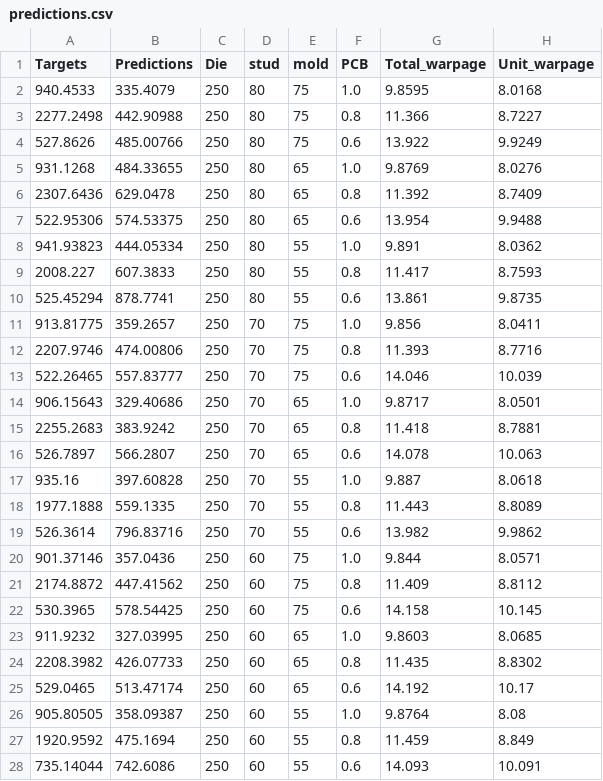
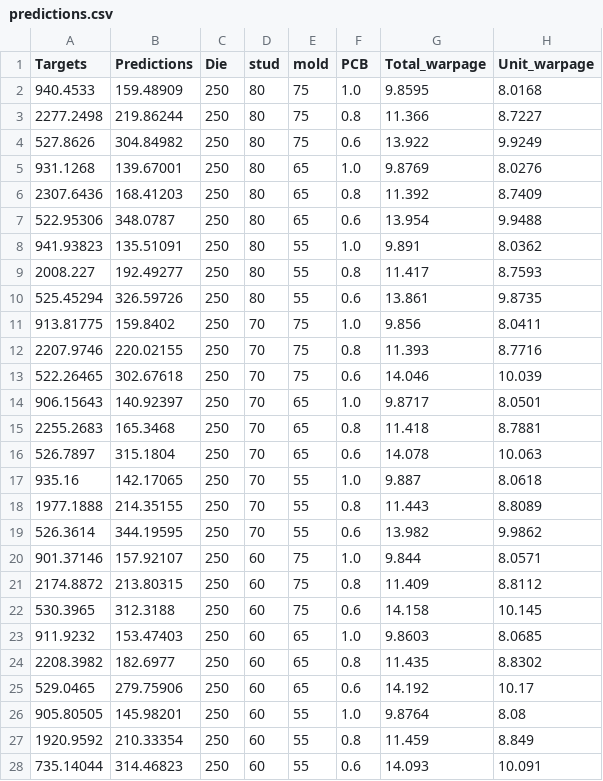
Before and after one commit to rexsannaa/solder_fatigue_prediction, a CSV file: outputs/hybrid_model/evaluation/predictions.csv, drawn as a sheet; only a part is shown; the diff covers the shown part only; the diff names each change by its address in the sheet, - before the commit and + after, or states it on an @@ line.

```diff
--- a/outputs/hybrid_model/evaluation/predictions.csv
+++ b/outputs/hybrid_model/evaluation/predictions.csv
-B2 (Predictions): 335.4079
+B2 (Predictions): 159.48909
-B3 (Predictions): 442.90988
+B3 (Predictions): 219.86244
-B4 (Predictions): 485.00766
+B4 (Predictions): 304.84982
-B5 (Predictions): 484.33655
+B5 (Predictions): 139.67001
-B6 (Predictions): 629.0478
+B6 (Predictions): 168.41203
-B7 (Predictions): 574.53375
+B7 (Predictions): 348.0787
-B8 (Predictions): 444.05334
+B8 (Predictions): 135.51091
-B9 (Predictions): 607.3833
+B9 (Predictions): 192.49277
-B10 (Predictions): 878.7741
+B10 (Predictions): 326.59726
-B11 (Predictions): 359.2657
+B11 (Predictions): 159.8402
-B12 (Predictions): 474.00806
+B12 (Predictions): 220.02155
-B13 (Predictions): 557.83777
+B13 (Predictions): 302.67618
-B14 (Predictions): 329.40686
+B14 (Predictions): 140.92397
-B15 (Predictions): 383.9242
+B15 (Predictions): 165.3468
-B16 (Predictions): 566.2807
+B16 (Predictions): 315.1804
-B17 (Predictions): 397.60828
+B17 (Predictions): 142.17065
-B18 (Predictions): 559.1335
+B18 (Predictions): 214.35155
-B19 (Predictions): 796.83716
+B19 (Predictions): 344.19595
-B20 (Predictions): 357.0436
+B20 (Predictions): 157.92107
-B21 (Predictions): 447.41562
+B21 (Predictions): 213.80315
-B22 (Predictions): 578.54425
+B22 (Predictions): 312.3188
-B23 (Predictions): 327.03995
+B23 (Predictions): 153.47403
-B24 (Predictions): 426.07733
+B24 (Predictions): 182.6977
-B25 (Predictions): 513.47174
+B25 (Predictions): 279.75906
-B26 (Predictions): 358.09387
+B26 (Predictions): 145.98201
-B27 (Predictions): 475.1694
+B27 (Predictions): 210.33354
-B28 (Predictions): 742.6086
+B28 (Predictions): 314.46823
```
Also changed, not shown: 54 edited cells elsewhere in this file, outputs/hybrid_model/evaluation/metrics.csv, outputs/hybrid_model/evaluation/violated_samples.csv, 18 other files.
